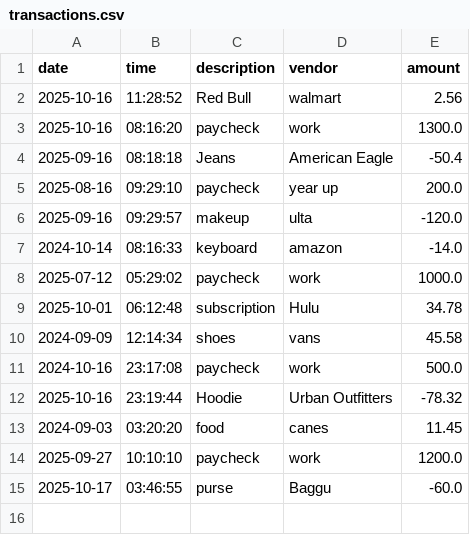
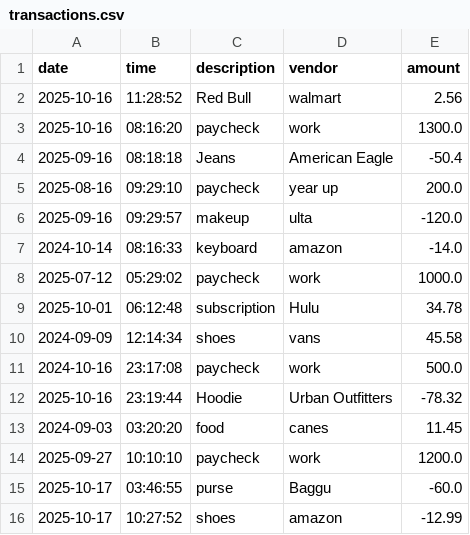
Before and after one commit to Irism3/capstone-1, a CSV file: src/main/resources/transactions.csv, drawn as a sheet; the diff names each change by its address in the sheet, - before the commit and + after, or states it on an @@ line.

```diff
--- a/src/main/resources/transactions.csv
+++ b/src/main/resources/transactions.csv
+row 16: 2025-10-17 | 10:27:52 | shoes | amazon | -12.99
```
Also changed, not shown: 2 other files.
